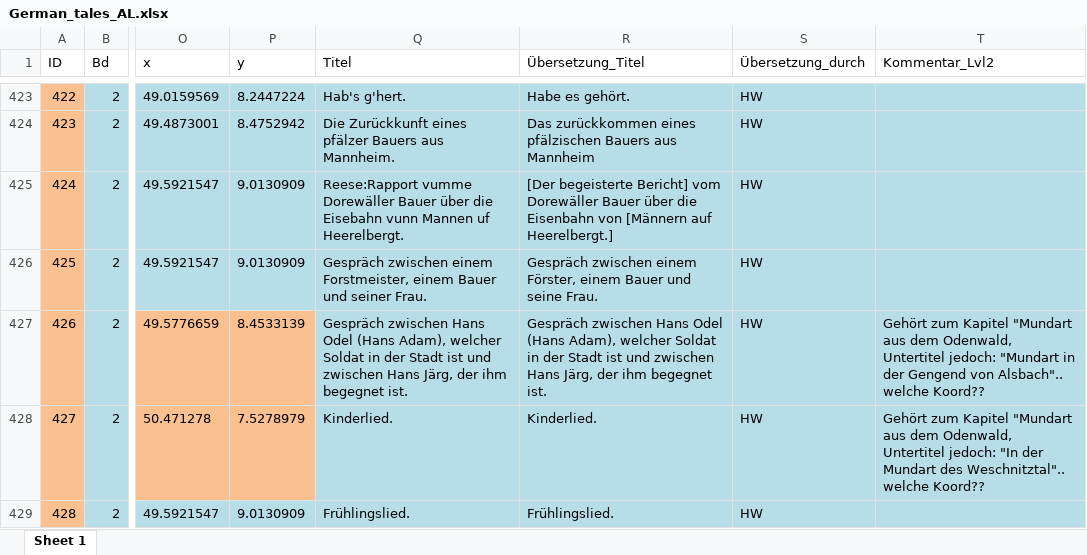
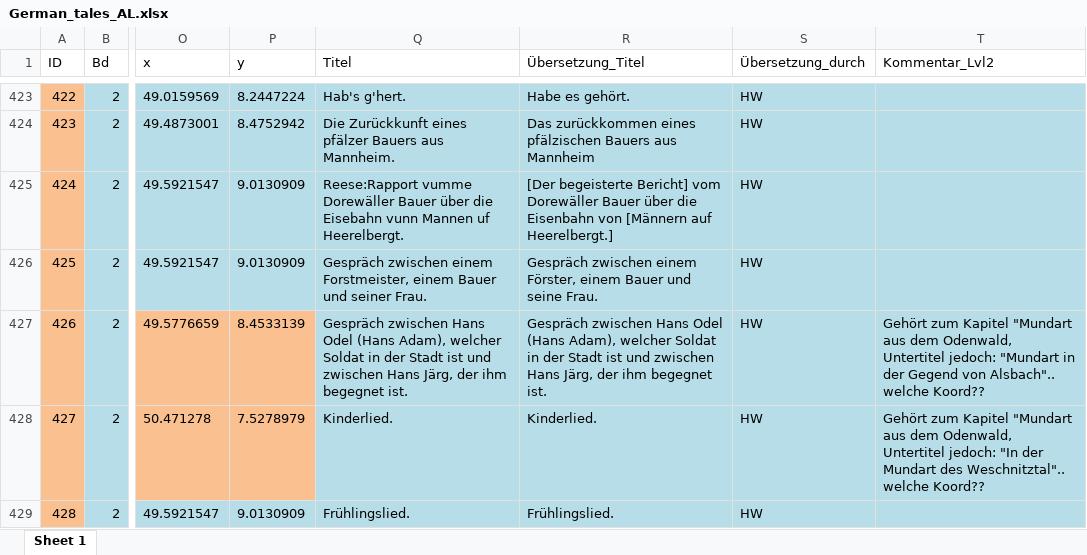
Before and after one commit to SchoenbergA/DWA, an Excel workbook: German_Tales/Data/German_tales_AL.xlsx, sheet Sheet 1, drawn as a sheet; only a part is shown, gaps mark what is left out; values as stored, in another font and other column widths than the file's, no borders; the diff covers the shown part only; the diff names each change by its address in the sheet, - before the commit and + after, or states it on an @@ line.

```diff
--- a/German_Tales/Data/German_tales_AL.xlsx (sheet Sheet 1)
+++ b/German_Tales/Data/German_tales_AL.xlsx (sheet Sheet 1)
-T427 (Kommentar_Lvl2): …in der Gengend von Alsbach"..…
+T427 (Kommentar_Lvl2): …in der Gegend von Alsbach"..…
```
Also changed, not shown: 3 edited cells and cell formats elsewhere in this sheet, German_Tales/Data/Fehlende_Zeilen_AL.xlsx, German_Tales/Data/German_tales_AL_old.xlsx.
